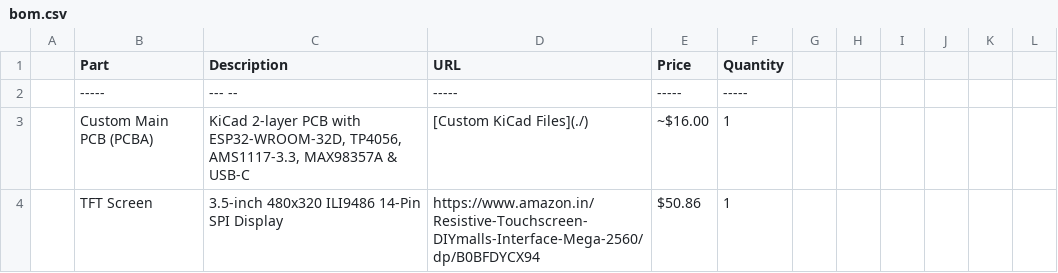
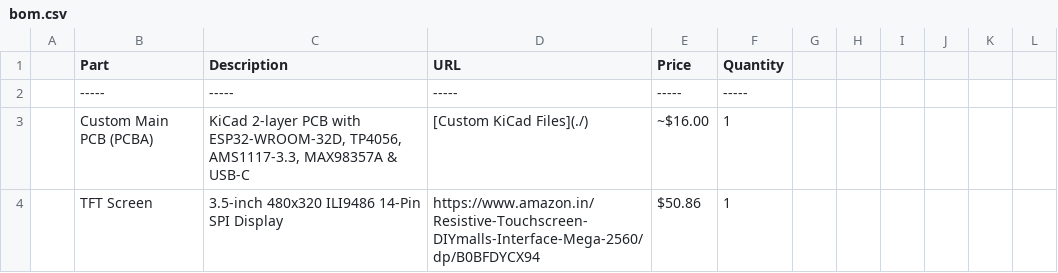
Before and after one commit to Kingplayer-eng/DIY-ALARM-CLOCK-, a CSV file: bom.csv, drawn as a sheet; only a part is shown.

Commit message:
Correct formatting in bom.csv
Fixed formatting issues in bom.csv.

```diff
--- a/bom.csv
+++ b/bom.csv
@@ -1,3 +1,3 @@
 | Part | Description | URL | Price | Quantity |
-| ----- | --- --| ----- | ----- | ----- |
+| ----- | -----| ----- | ----- | ----- |
 | Custom Main PCB (PCBA) | KiCad 2-layer PCB with ESP32-WROOM-32D, TP4056, AMS1117-3.3, MAX98357A & USB-C | [Custom KiCad Files](./) | ~$16.00 | 1 |
```
